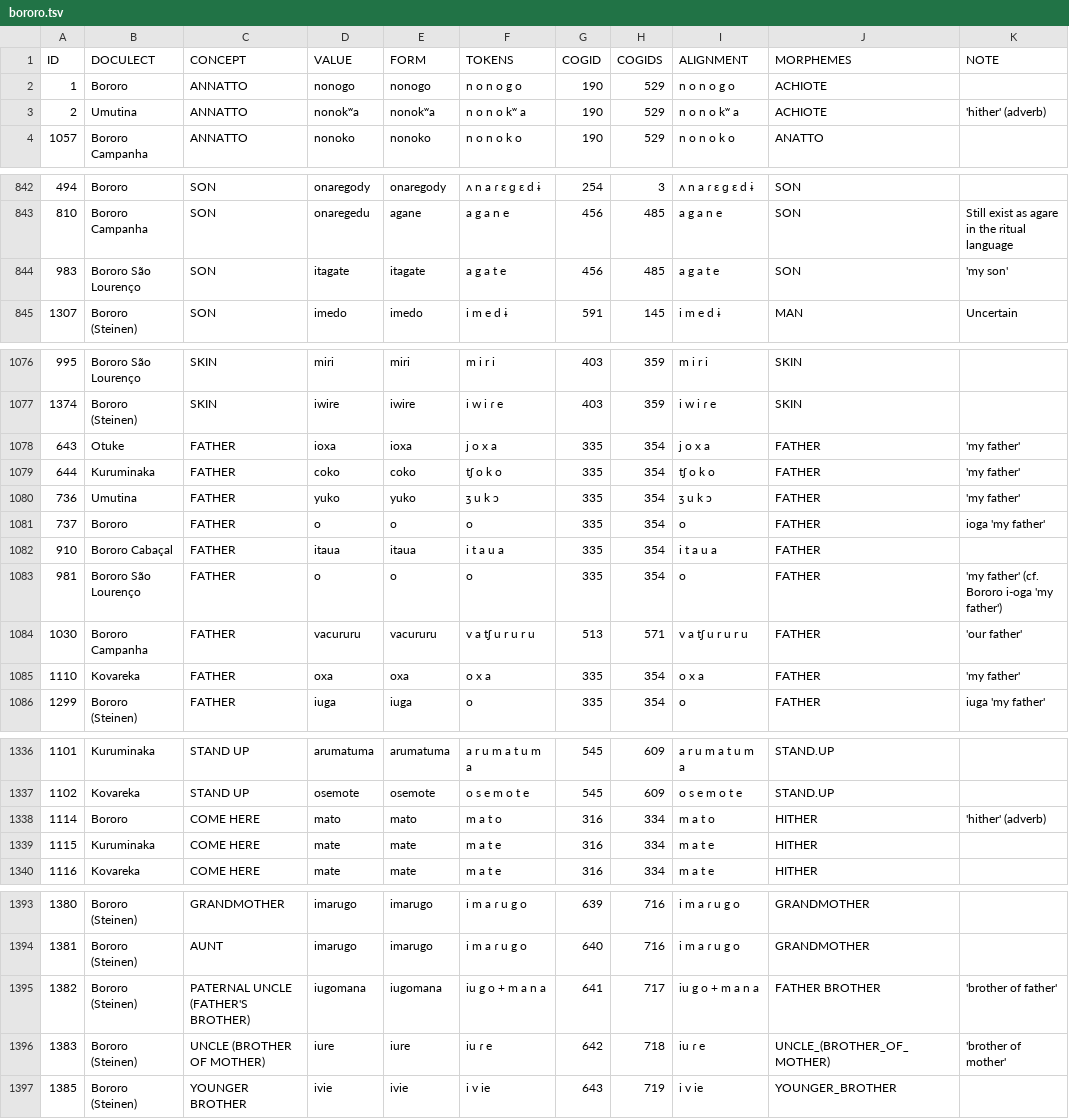
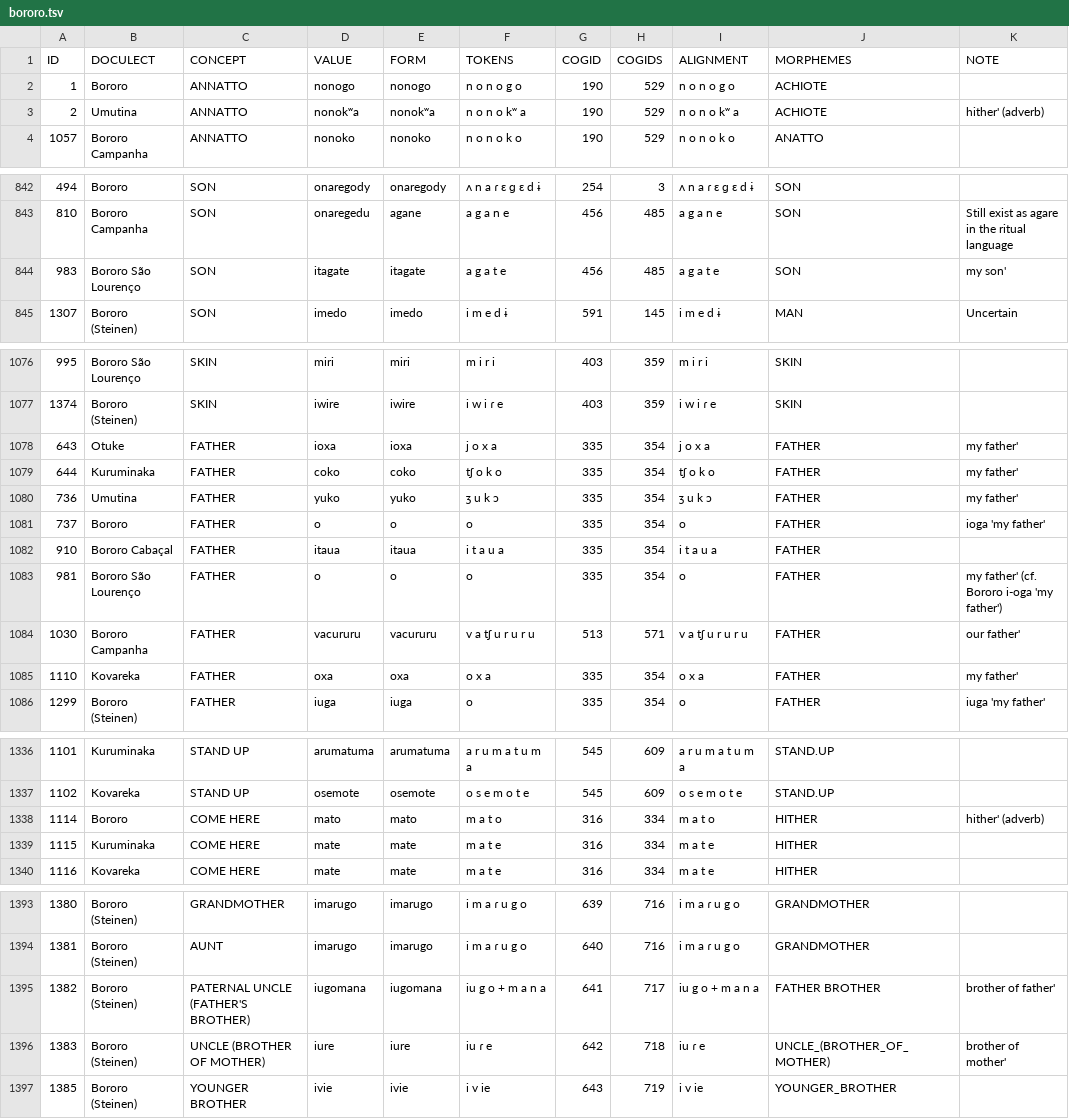
Before and after one commit to tupian-language-resources/bororo, a TSV file: raw/bororo.tsv, drawn as a sheet; only a part is shown, gaps mark what is left out; the diff covers the shown part only.

Commit message:
Update bororo.tsv

```diff
--- a/raw/bororo.tsv
+++ b/raw/bororo.tsv
@@ -2,3 +2,3 @@ ID	DOCULECT	CONCEPT	VALUE	FORM	TOKENS	COGID	COGIDS	ALIGNMENT	MORPHEMES	NOTE
 1	Bororo	ANNATTO	nonogo	nonogo	n o n o g o	190	529	n o n o g o	ACHIOTE	
-2	Umutina	ANNATTO	nonokʷa	nonokʷa	n o n o kʷ a	190	529	n o n o kʷ a	ACHIOTE	'hither' (adverb)
+2	Umutina	ANNATTO	nonokʷa	nonokʷa	n o n o kʷ a	190	529	n o n o kʷ a	ACHIOTE	hither' (adverb)
 1057	Bororo Campanha	ANNATTO	nonoko	nonoko	n o n o k o	190	529	n o n o k o	ANATTO	
@@ -843,3 +843,3 @@ ID	DOCULECT	CONCEPT	VALUE	FORM	TOKENS	COGID	COGIDS	ALIGNMENT	MORPHEMES	NOTE
 810	Bororo Campanha	SON	onaregedu	agane	a g a n e	456	485	a g a n e	SON	Still exist as agare in the ritual language
-983	Bororo São Lourenço	SON	itagate	itagate	a g a t e	456	485	a g a t e	SON	'my son'
+983	Bororo São Lourenço	SON	itagate	itagate	a g a t e	456	485	a g a t e	SON	my son'
 1307	Bororo (Steinen)	SON	imedo	imedo	i m e d ɨ	591	145	i m e d ɨ	MAN	Uncertain
@@ -1077,10 +1077,10 @@ ID	DOCULECT	CONCEPT	VALUE	FORM	TOKENS	COGID	COGIDS	ALIGNMENT	MORPHEMES	NOTE
 1374	Bororo (Steinen)	SKIN	iwire	iwire	i w i ɾ e	403	359	i w i ɾ e	SKIN	
-643	Otuke	FATHER	ioxa	ioxa	j o x a	335	354	j o x a	FATHER	'my father'
-644	Kuruminaka	FATHER	coko	coko	tʃ o k o	335	354	tʃ o k o	FATHER	'my father'
-736	Umutina	FATHER	yuko	yuko	ʒ u k ɔ	335	354	ʒ u k ɔ	FATHER	'my father'
+643	Otuke	FATHER	ioxa	ioxa	j o x a	335	354	j o x a	FATHER	my father'
+644	Kuruminaka	FATHER	coko	coko	tʃ o k o	335	354	tʃ o k o	FATHER	my father'
+736	Umutina	FATHER	yuko	yuko	ʒ u k ɔ	335	354	ʒ u k ɔ	FATHER	my father'
 737	Bororo	FATHER	o	o	o	335	354	o	FATHER	ioga 'my father'
 910	Bororo Cabaçal	FATHER	itaua	itaua	i t a u a	335	354	i t a u a	FATHER	
-981	Bororo São Lourenço	FATHER	o	o	o	335	354	o	FATHER	'my father' (cf. Bororo i-oga 'my father')
-1030	Bororo Campanha	FATHER	vacururu	vacururu	v a tʃ u r u r u	513	571	v a tʃ u r u r u	FATHER	'our father'
-1110	Kovareka	FATHER	oxa	oxa	o x a	335	354	o x a	FATHER	'my father'
+981	Bororo São Lourenço	FATHER	o	o	o	335	354	o	FATHER	my father' (cf. Bororo i-oga 'my father')
+1030	Bororo Campanha	FATHER	vacururu	vacururu	v a tʃ u r u r u	513	571	v a tʃ u r u r u	FATHER	our father'
+1110	Kovareka	FATHER	oxa	oxa	o x a	335	354	o x a	FATHER	my father'
 1299	Bororo (Steinen)	FATHER	iuga	iuga	o	335	354	o	FATHER	iuga 'my father'
@@ -1337,3 +1337,3 @@ ID	DOCULECT	CONCEPT	VALUE	FORM	TOKENS	COGID	COGIDS	ALIGNMENT	MORPHEMES	NOTE
 1102	Kovareka	STAND UP	osemote	osemote	o s e m o t e	545	609	o s e m o t e	STAND.UP	
-1114	Bororo	COME HERE	mato	mato	m a t o	316	334	m a t o	HITHER	'hither' (adverb)
+1114	Bororo	COME HERE	mato	mato	m a t o	316	334	m a t o	HITHER	hither' (adverb)
 1115	Kuruminaka	COME HERE	mate	mate	m a t e	316	334	m a t e	HITHER	
@@ -1394,4 +1394,4 @@ ID	DOCULECT	CONCEPT	VALUE	FORM	TOKENS	COGID	COGIDS	ALIGNMENT	MORPHEMES	NOTE
 1381	Bororo (Steinen)	AUNT	imarugo	imarugo	i m a ɾ u g o	640	716	i m a ɾ u g o	GRANDMOTHER	
-1382	Bororo (Steinen)	PATERNAL UNCLE (FATHER'S BROTHER)	iugomana	iugomana	iu g o + m a n a	641	717	iu g o + m a n a	FATHER BROTHER	'brother of father'
-1383	Bororo (Steinen)	UNCLE (BROTHER OF MOTHER)	iure	iure	iu ɾ e	642	718	iu ɾ e	UNCLE_(BROTHER_OF_MOTHER)	'brother of mother'
+1382	Bororo (Steinen)	PATERNAL UNCLE (FATHER'S BROTHER)	iugomana	iugomana	iu g o + m a n a	641	717	iu g o + m a n a	FATHER BROTHER	brother of father'
+1383	Bororo (Steinen)	UNCLE (BROTHER OF MOTHER)	iure	iure	iu ɾ e	642	718	iu ɾ e	UNCLE_(BROTHER_OF_MOTHER)	brother of mother'
 1385	Bororo (Steinen)	YOUNGER BROTHER	ivie	ivie	i v ie	643	719	i v ie	YOUNGER_BROTHER	
```
Also changed, not shown: 1 edited cell elsewhere in this file.
